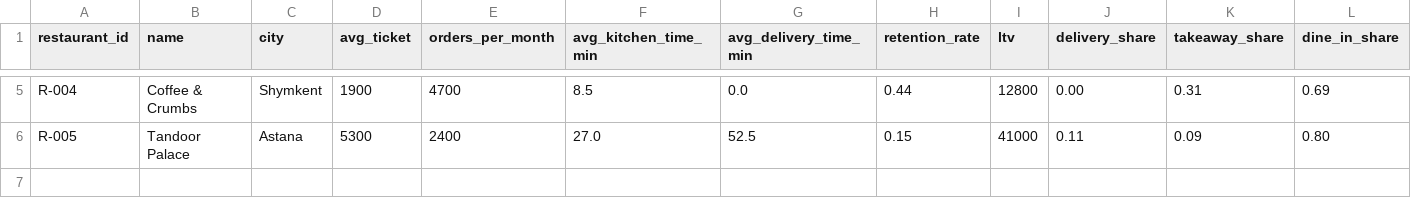
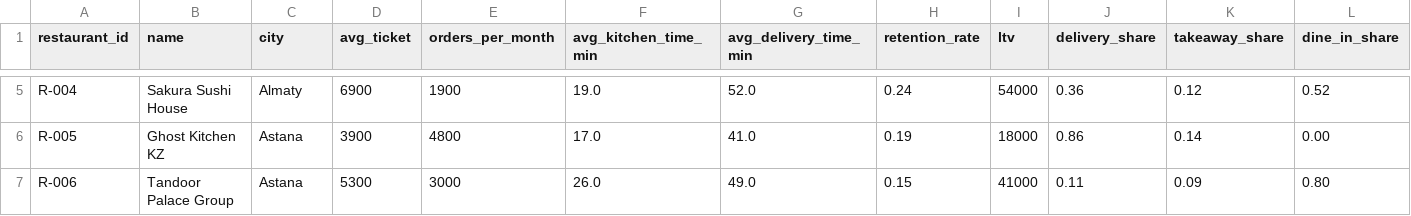
Before and after one commit to XAEV1K/paloma-ai-platform, a CSV file: data/restaurants.csv, drawn as a sheet; only a part is shown, gaps mark what is left out; addresses are those after the commit; rows hold the shown columns only; the diff covers the shown part only; the diff names each change by its address in the sheet, - before the commit and + after, or states it on an @@ line.

```diff
--- a/data/restaurants.csv
+++ b/data/restaurants.csv
-B5 (name): Coffee & Crumbs
+B5 (name): Sakura Sushi House
-C5 (city): Shymkent
+C5 (city): Almaty
-D5 (avg_ticket): 1900
+D5 (avg_ticket): 6900
-E5 (orders_per_month): 4700
+E5 (orders_per_month): 1900
-F5 (avg_kitchen_time_min): 8.5
+F5 (avg_kitchen_time_min): 19.0
-G5 (avg_delivery_time_min): 0.0
+G5 (avg_delivery_time_min): 52.0
-H5 (retention_rate): 0.44
+H5 (retention_rate): 0.24
-I5 (ltv): 12800
+I5 (ltv): 54000
-J5 (delivery_share): 0.00
+J5 (delivery_share): 0.36
-K5 (takeaway_share): 0.31
+K5 (takeaway_share): 0.12
-L5 (dine_in_share): 0.69
+L5 (dine_in_share): 0.52
+row 6: R-005 | Ghost Kitchen KZ | Astana | 3900 | 4800 | 17.0 | 41.0 | 0.19 | 18000 | 0.86 | 0.14 | 0.00
-A7 (restaurant_id): R-005
+A7 (restaurant_id): R-006
-B7 (name): Tandoor Palace
+B7 (name): Tandoor Palace Group
-E7 (orders_per_month): 2400
+E7 (orders_per_month): 3000
-F7 (avg_kitchen_time_min): 27.0
+F7 (avg_kitchen_time_min): 26.0
-G7 (avg_delivery_time_min): 52.5
+G7 (avg_delivery_time_min): 49.0
```
Also changed, not shown: 24 edited cells elsewhere in this file, 17 other files.
